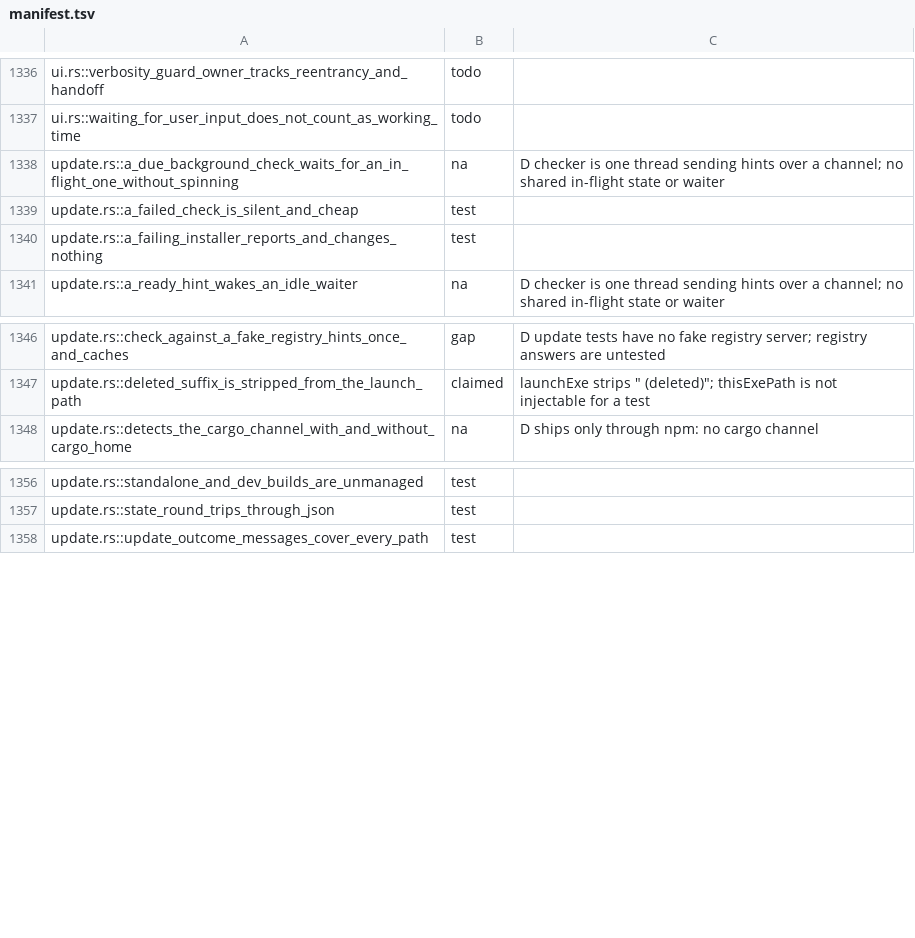
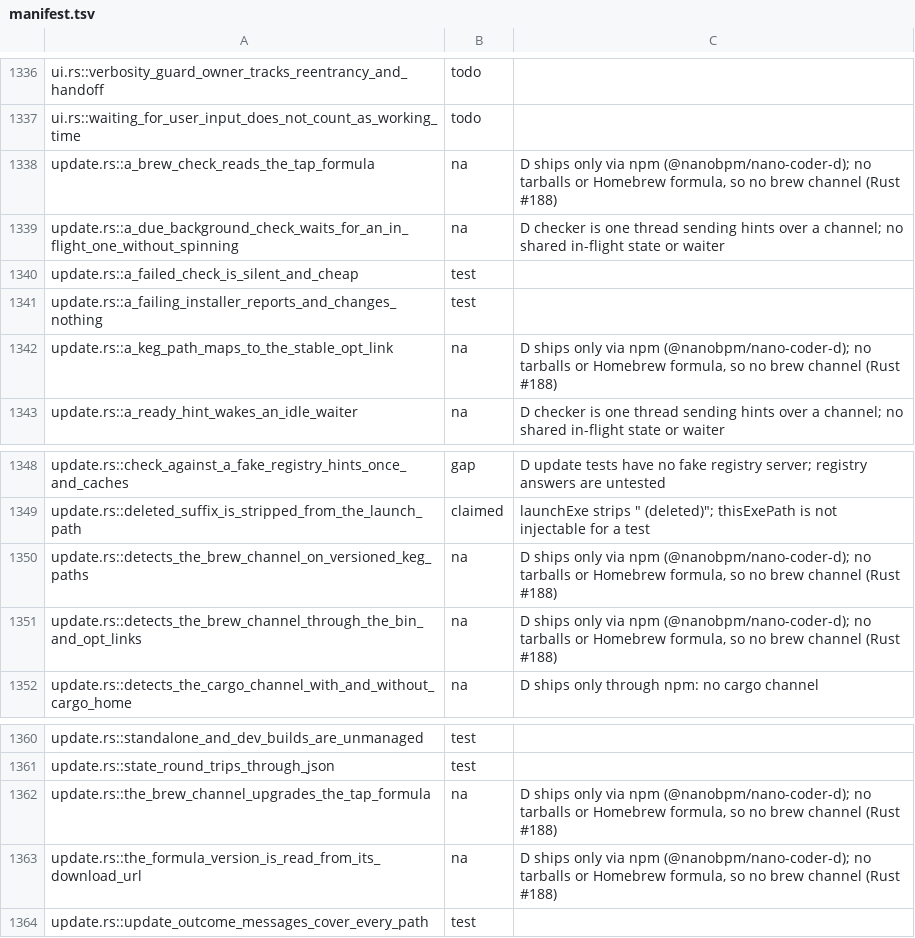
Before and after one commit to nanobpm/nano-coder, a TSV file: d/parity/manifest.tsv, drawn as a sheet; only a part is shown, gaps mark what is left out.

Commit message:
chore(d): mark the Rust #188 brew update channel n/a, D ships only via npm

```diff
--- a/d/parity/manifest.tsv
+++ b/d/parity/manifest.tsv
@@ -1337,2 +1337,3 @@ ui.rs::verbosity_guard_owner_tracks_reentrancy_and_handoff	todo
 ui.rs::waiting_for_user_input_does_not_count_as_working_time	todo
+update.rs::a_brew_check_reads_the_tap_formula	na	D ships only via npm (@nanobpm/nano-coder-d); no tarballs or Homebrew formula, so no brew channel (Rust #188)
 update.rs::a_due_background_check_waits_for_an_in_flight_one_without_spinning	na	D checker is one thread sending hints over a channel; no shared in-flight state or waiter
@@ -1340,2 +1341,3 @@ update.rs::a_failed_check_is_silent_and_cheap	test
 update.rs::a_failing_installer_reports_and_changes_nothing	test
+update.rs::a_keg_path_maps_to_the_stable_opt_link	na	D ships only via npm (@nanobpm/nano-coder-d); no tarballs or Homebrew formula, so no brew channel (Rust #188)
 update.rs::a_ready_hint_wakes_an_idle_waiter	na	D checker is one thread sending hints over a channel; no shared in-flight state or waiter
@@ -1347,2 +1349,4 @@ update.rs::check_against_a_fake_registry_hints_once_and_caches	gap	D update test
 update.rs::deleted_suffix_is_stripped_from_the_launch_path	claimed	launchExe strips " (deleted)"; thisExePath is not injectable for a test
+update.rs::detects_the_brew_channel_on_versioned_keg_paths	na	D ships only via npm (@nanobpm/nano-coder-d); no tarballs or Homebrew formula, so no brew channel (Rust #188)
+update.rs::detects_the_brew_channel_through_the_bin_and_opt_links	na	D ships only via npm (@nanobpm/nano-coder-d); no tarballs or Homebrew formula, so no brew channel (Rust #188)
 update.rs::detects_the_cargo_channel_with_and_without_cargo_home	na	D ships only through npm: no cargo channel
@@ -1357,2 +1361,4 @@ update.rs::standalone_and_dev_builds_are_unmanaged	test
 update.rs::state_round_trips_through_json	test
+update.rs::the_brew_channel_upgrades_the_tap_formula	na	D ships only via npm (@nanobpm/nano-coder-d); no tarballs or Homebrew formula, so no brew channel (Rust #188)
+update.rs::the_formula_version_is_read_from_its_download_url	na	D ships only via npm (@nanobpm/nano-coder-d); no tarballs or Homebrew formula, so no brew channel (Rust #188)
 update.rs::update_outcome_messages_cover_every_path	test
```
Also changed, not shown: 1 other file.
